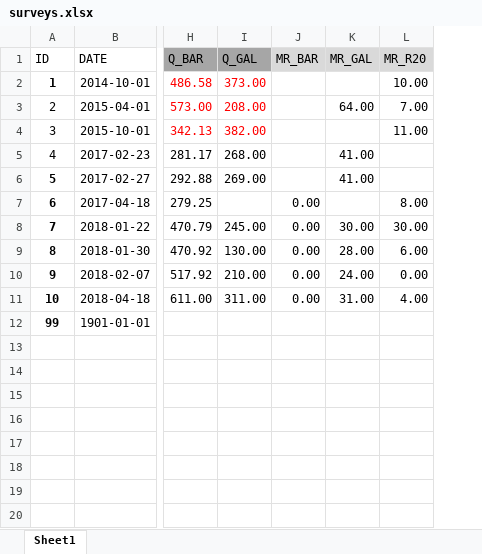
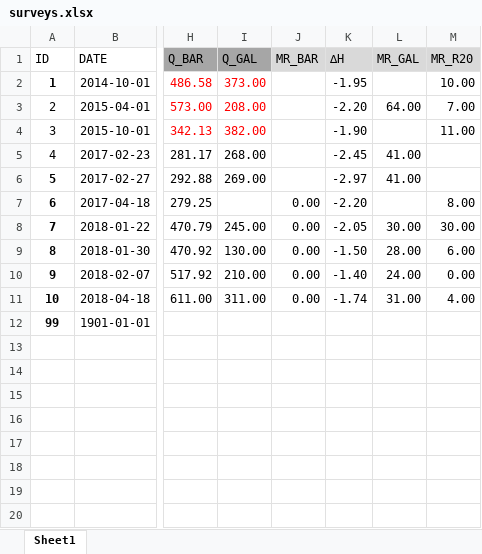
Before and after one commit to tracktools/case_study, an Excel workbook: data/surveys.xlsx, sheet Sheet1, drawn as a sheet; only a part is shown, gaps mark what is left out; values as stored, in another font and other column widths than the file's, no borders; charts and pictures and conditional formats not drawn; the diff names each change by its address in the sheet, - before the commit and + after, or states it on an @@ line.

```diff
--- a/data/surveys.xlsx (sheet Sheet1)
+++ b/data/surveys.xlsx (sheet Sheet1)
+column K (∆H), rows 2-11: -1.95 | -2.20 | -1.90 | -2.45 | -2.97 | -2.20 | -2.05 | -1.50 | -1.40 | -1.74
```
Also changed, not shown: formulas that keep their value, charts or pictures, 4 other files.
